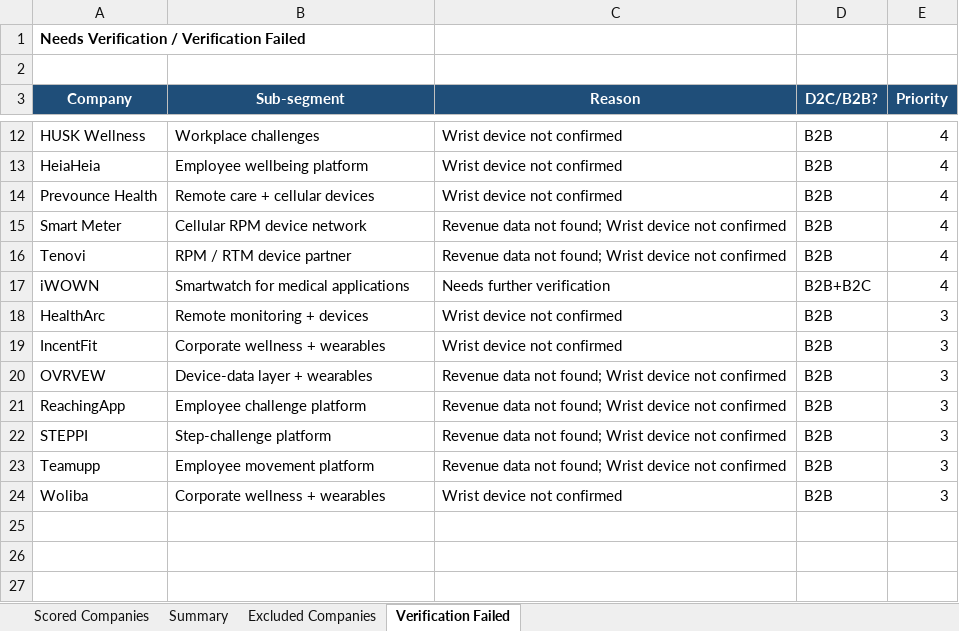
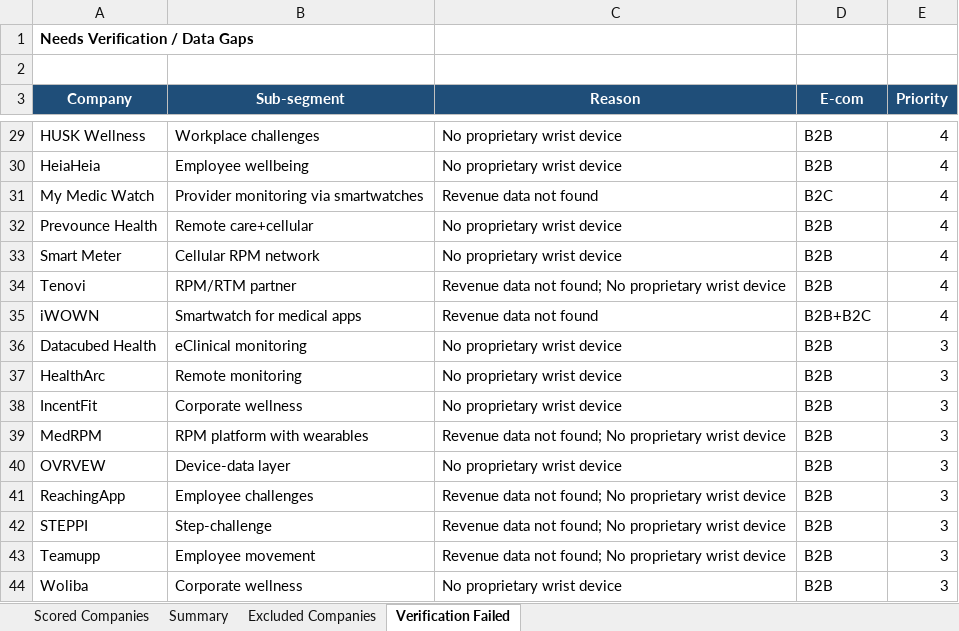
Before and after one commit to bilanvadim/3dlook-marketing, an Excel workbook: marketing_vb/workspace/research/corporate-wellness-rpm/corporate_wellness_rpm_icp_scoring_report.xlsx, sheet Verification Failed, drawn as a sheet; only a part is shown, gaps mark what is left out; values as stored, in another font and other column widths than the file's, no borders; addresses are those after the commit; the diff covers the shown part only; the diff names each change by its address in the sheet, - before the commit and + after, or states it on an @@ line.

Commit message:
fix: fill all columns in RPM/wellness ICP report (wrist_reason, qual_status, revenue)

```diff
--- a/marketing_vb/workspace/research/corporate-wellness-rpm/corporate_wellness_rpm_icp_scoring_report.xlsx (sheet Verification Failed)
+++ b/marketing_vb/workspace/research/corporate-wellness-rpm/corporate_wellness_rpm_icp_scoring_report.xlsx (sheet Verification Failed)
-A1 (Company): Needs Verification / Verification Failed
+A1 (Company): Needs Verification / Data Gaps
-D3: D2C/B2B?
+D3: E-com
-C29:C30 (Reason): Wrist device not confirmed
+C29:C30 (Reason): No proprietary wrist device
-B30 (Sub-segment): Employee wellbeing platform
+B30 (Sub-segment): Employee wellbeing
+row 31: My Medic Watch | Provider monitoring via smartwatches | Revenue data not found | B2C | 4
-B32 (Sub-segment): Remote care + cellular devices
+B32 (Sub-segment): Remote care+cellular
-C32 (Reason): Wrist device not confirmed
+C32 (Reason): No proprietary wrist device
-B33 (Sub-segment): Cellular RPM device network
+B33 (Sub-segment): Cellular RPM network
-C33 (Reason): Revenue data not found; Wrist device not confirmed
+C33 (Reason): No proprietary wrist device
-B34 (Sub-segment): RPM / RTM device partner
+B34 (Sub-segment): RPM/RTM partner
-C34 (Reason): …not found; Wrist device not confirmed
+C34 (Reason): …not found; No proprietary wrist device
-B35 (Sub-segment): Smartwatch for medical applications
+B35 (Sub-segment): Smartwatch for medical apps
-C35 (Reason): Needs further verification
+C35 (Reason): Revenue data not found
+row 36: Datacubed Health | eClinical monitoring | No proprietary wrist device | B2B | 3
-B37 (Sub-segment): Remote monitoring + devices
+B37 (Sub-segment): Remote monitoring
-C37:C38 (Reason): Wrist device not confirmed
+C37:C38 (Reason): No proprietary wrist device
-B38 (Sub-segment): Corporate wellness + wearables
+B38 (Sub-segment): Corporate wellness
+row 39: MedRPM | RPM platform with wearables | Revenue data not found; No proprietary wrist device | B2B | 3
-B40 (Sub-segment): Device-data layer + wearables
+B40 (Sub-segment): Device-data layer
-C40 (Reason): Revenue data not found; Wrist device not confirmed
+C40 (Reason): No proprietary wrist device
-B41 (Sub-segment): Employee challenge platform
+B41 (Sub-segment): Employee challenges
-C41:C43 (Reason): …not found; Wrist device not confirmed
+C41:C43 (Reason): …not found; No proprietary wrist device
-B42 (Sub-segment): Step-challenge platform
+B42 (Sub-segment): Step-challenge
-B43 (Sub-segment): Employee movement platform
+B43 (Sub-segment): Employee movement
-B44 (Sub-segment): Corporate wellness + wearables
+B44 (Sub-segment): Corporate wellness
-C44 (Reason): Wrist device not confirmed
+C44 (Reason): No proprietary wrist device
```
Also changed, not shown: 17 added rows and 12 edited cells elsewhere in this sheet, sheet Scored Companies, sheet Summary, sheet Excluded Companies.
